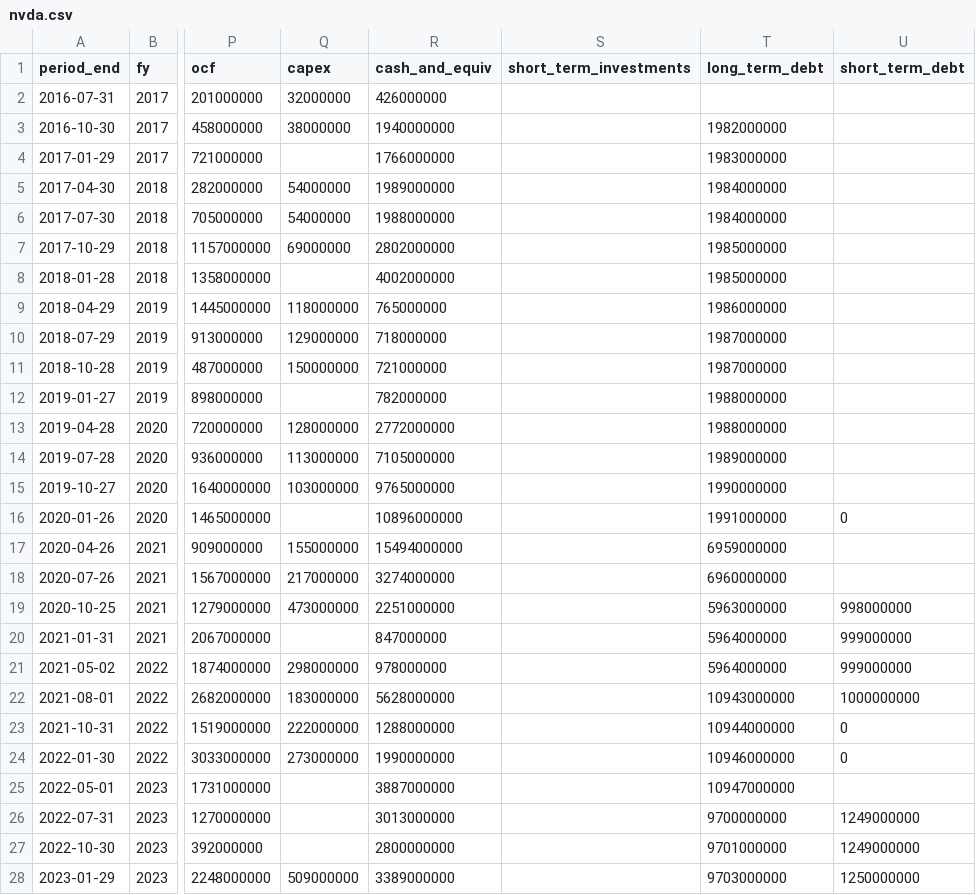
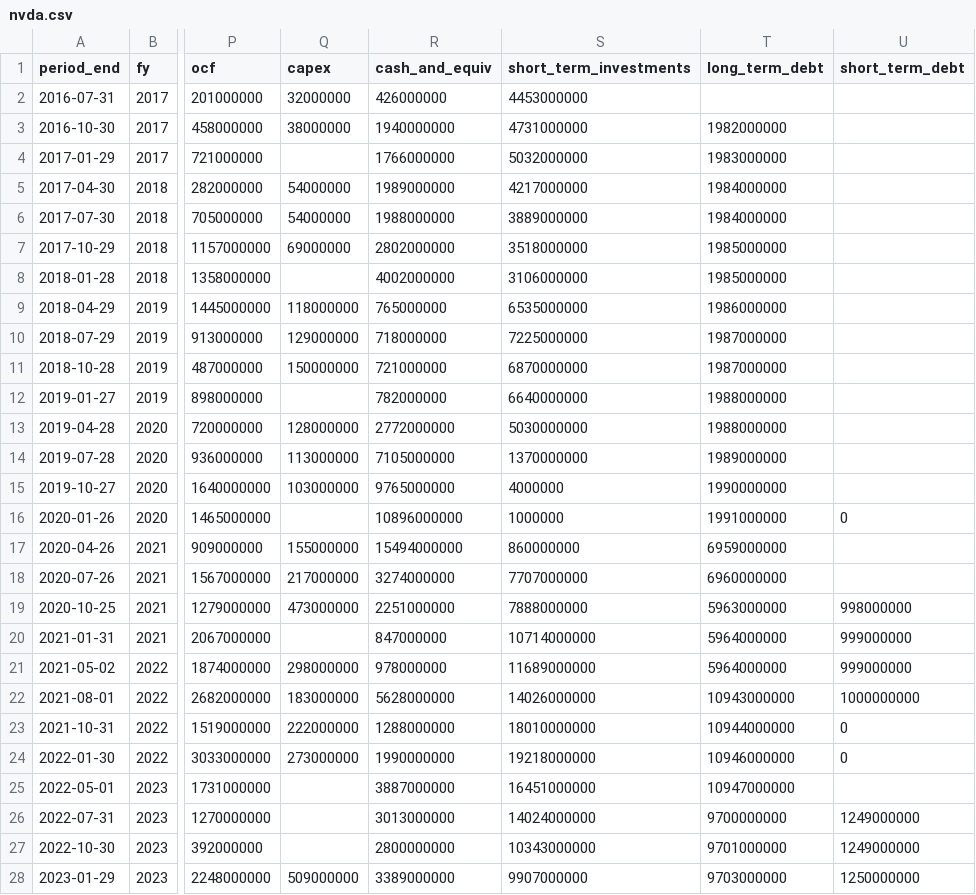
Before and after one commit to yennanliu/finance_data, a CSV file: data/fundamentals/nvda.csv, drawn as a sheet; only a part is shown, gaps mark what is left out; the diff covers the shown part only; the diff names each change by its address in the sheet, - before the commit and + after, or states it on an @@ line.

```diff
--- a/data/fundamentals/nvda.csv
+++ b/data/fundamentals/nvda.csv
-S2 (short_term_investments): (empty)
+S2 (short_term_investments): 4453000000
-S3 (short_term_investments): (empty)
+S3 (short_term_investments): 4731000000
-S4 (short_term_investments): (empty)
+S4 (short_term_investments): 5032000000
-S5 (short_term_investments): (empty)
+S5 (short_term_investments): 4217000000
-S6 (short_term_investments): (empty)
+S6 (short_term_investments): 3889000000
-S7 (short_term_investments): (empty)
+S7 (short_term_investments): 3518000000
-S8 (short_term_investments): (empty)
+S8 (short_term_investments): 3106000000
-S9 (short_term_investments): (empty)
+S9 (short_term_investments): 6535000000
-S10 (short_term_investments): (empty)
+S10 (short_term_investments): 7225000000
-S11 (short_term_investments): (empty)
+S11 (short_term_investments): 6870000000
-S12 (short_term_investments): (empty)
+S12 (short_term_investments): 6640000000
-S13 (short_term_investments): (empty)
+S13 (short_term_investments): 5030000000
-S14 (short_term_investments): (empty)
+S14 (short_term_investments): 1370000000
-S15 (short_term_investments): (empty)
+S15 (short_term_investments): 4000000
-S16 (short_term_investments): (empty)
+S16 (short_term_investments): 1000000
-S17 (short_term_investments): (empty)
+S17 (short_term_investments): 860000000
-S18 (short_term_investments): (empty)
+S18 (short_term_investments): 7707000000
-S19 (short_term_investments): (empty)
+S19 (short_term_investments): 7888000000
-S20 (short_term_investments): (empty)
+S20 (short_term_investments): 10714000000
-S21 (short_term_investments): (empty)
+S21 (short_term_investments): 11689000000
-S22 (short_term_investments): (empty)
+S22 (short_term_investments): 14026000000
-S23 (short_term_investments): (empty)
+S23 (short_term_investments): 18010000000
-S24 (short_term_investments): (empty)
+S24 (short_term_investments): 19218000000
-S25 (short_term_investments): (empty)
+S25 (short_term_investments): 16451000000
-S26 (short_term_investments): (empty)
+S26 (short_term_investments): 14024000000
-S27 (short_term_investments): (empty)
+S27 (short_term_investments): 10343000000
-S28 (short_term_investments): (empty)
+S28 (short_term_investments): 9907000000
```
Also changed, not shown: 14 edited cells elsewhere in this file, data/fundamentals/amzn.csv, data/fundamentals/goog.csv, 14 other files.
